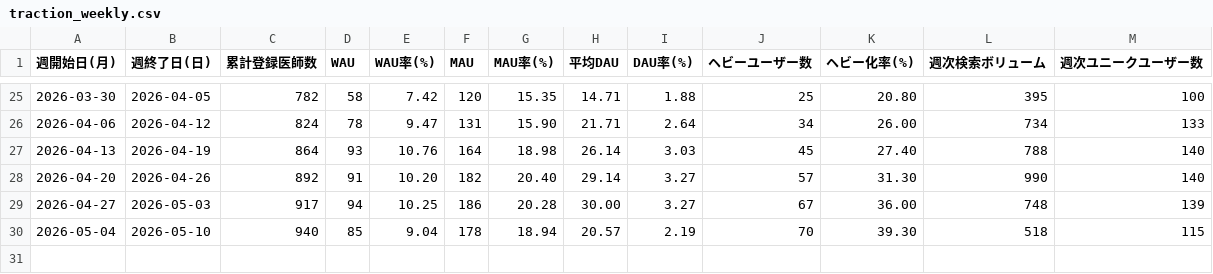
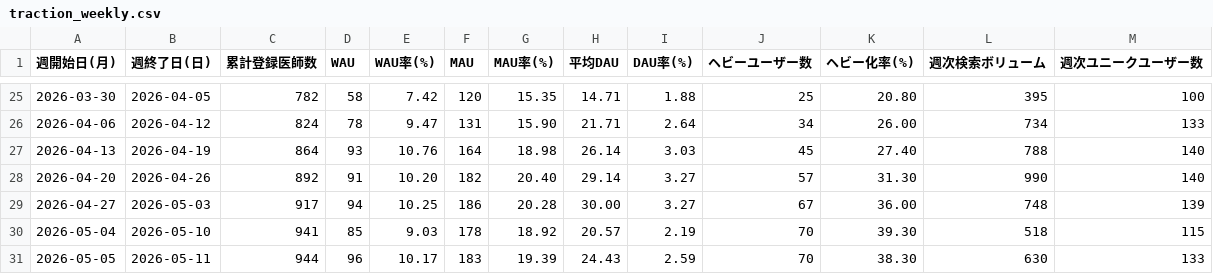
Before and after one commit to okui-dev/cubec-traction-dashboard, a CSV file: traction_weekly.csv, drawn as a sheet; only a part is shown, gaps mark what is left out.

```diff
--- a/traction_weekly.csv
+++ b/traction_weekly.csv
@@ -29,2 +29,3 @@
 2026-04-27,2026-05-03,917,94,10.25,186,20.28,30.00,3.27,67,36.00,748,139
-2026-05-04,2026-05-10,940,85,9.04,178,18.94,20.57,2.19,70,39.30,518,115
+2026-05-04,2026-05-10,941,85,9.03,178,18.92,20.57,2.19,70,39.30,518,115
+2026-05-05,2026-05-11,944,96,10.17,183,19.39,24.43,2.59,70,38.30,630,133
```
Also changed, not shown: 2 other files.
